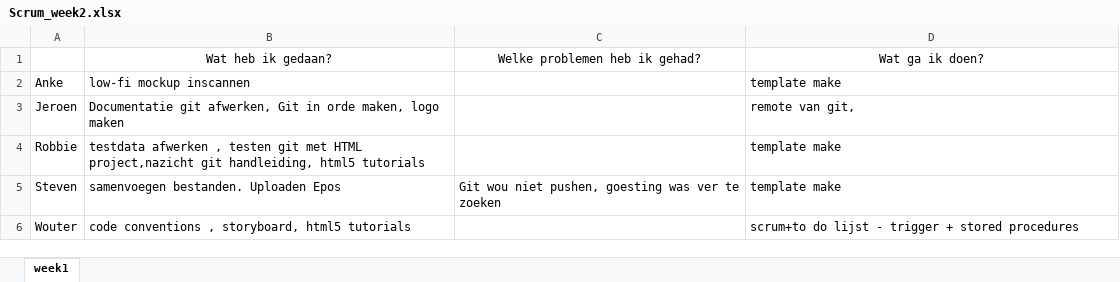
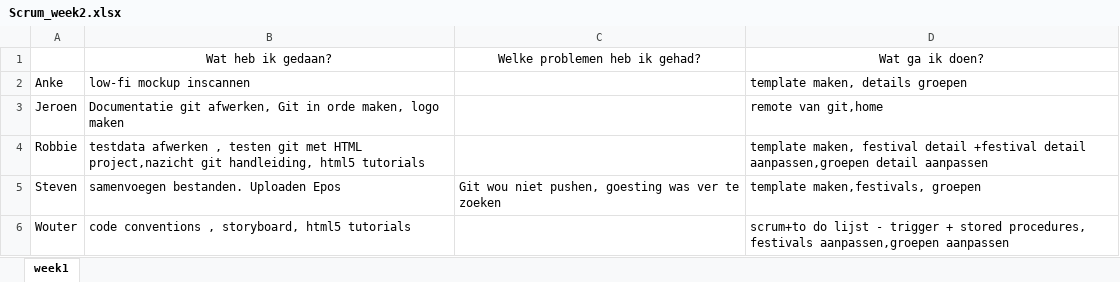
Before and after one commit to jeroenv2/Project_Groep2, an Excel workbook: scrum/Scrum_week2.xlsx, sheet week1, drawn as a sheet; values as stored, in another font and other column widths than the file's, no borders; the diff names each change by its address in the sheet, - before the commit and + after, or states it on an @@ line.

Commit message:
Scrum 2 week 2

```diff
--- a/scrum/Scrum_week2.xlsx (sheet week1)
+++ b/scrum/Scrum_week2.xlsx (sheet week1)
-D2: template make
+D2: template maken, details groepen
-D3: remote van git,
+D3: remote van git,home
-D4: template make
+D4: template maken, festival detail +festival detail aanpassen,groepen detail aanpassen
-D5: template make
+D5: template maken,festivals, groepen
-D6: …+ stored procedures
+D6: …+ stored procedures, festivals aanpassen,groepen aanpassen
```
